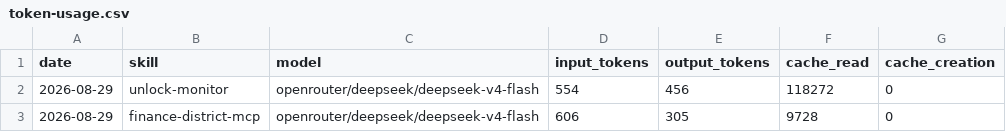
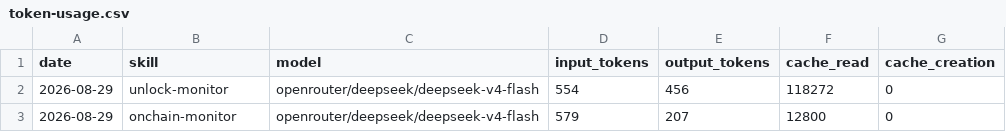
Before and after one commit to MagIcKEarl/aeon, a CSV file: memory/token-usage.csv, drawn as a sheet.

Commit message:
chore(onchain-monitor): auto-commit 2026-08-29

```diff
--- a/memory/token-usage.csv
+++ b/memory/token-usage.csv
@@ -2,2 +2,2 @@ date,skill,model,input_tokens,output_tokens,cache_read,cache_creation
 2026-08-29,unlock-monitor,openrouter/deepseek/deepseek-v4-flash,554,456,118272,0
-2026-08-29,finance-district-mcp,openrouter/deepseek/deepseek-v4-flash,606,305,9728,0
+2026-08-29,onchain-monitor,openrouter/deepseek/deepseek-v4-flash,579,207,12800,0
```
Also changed, not shown: 3 other files.
